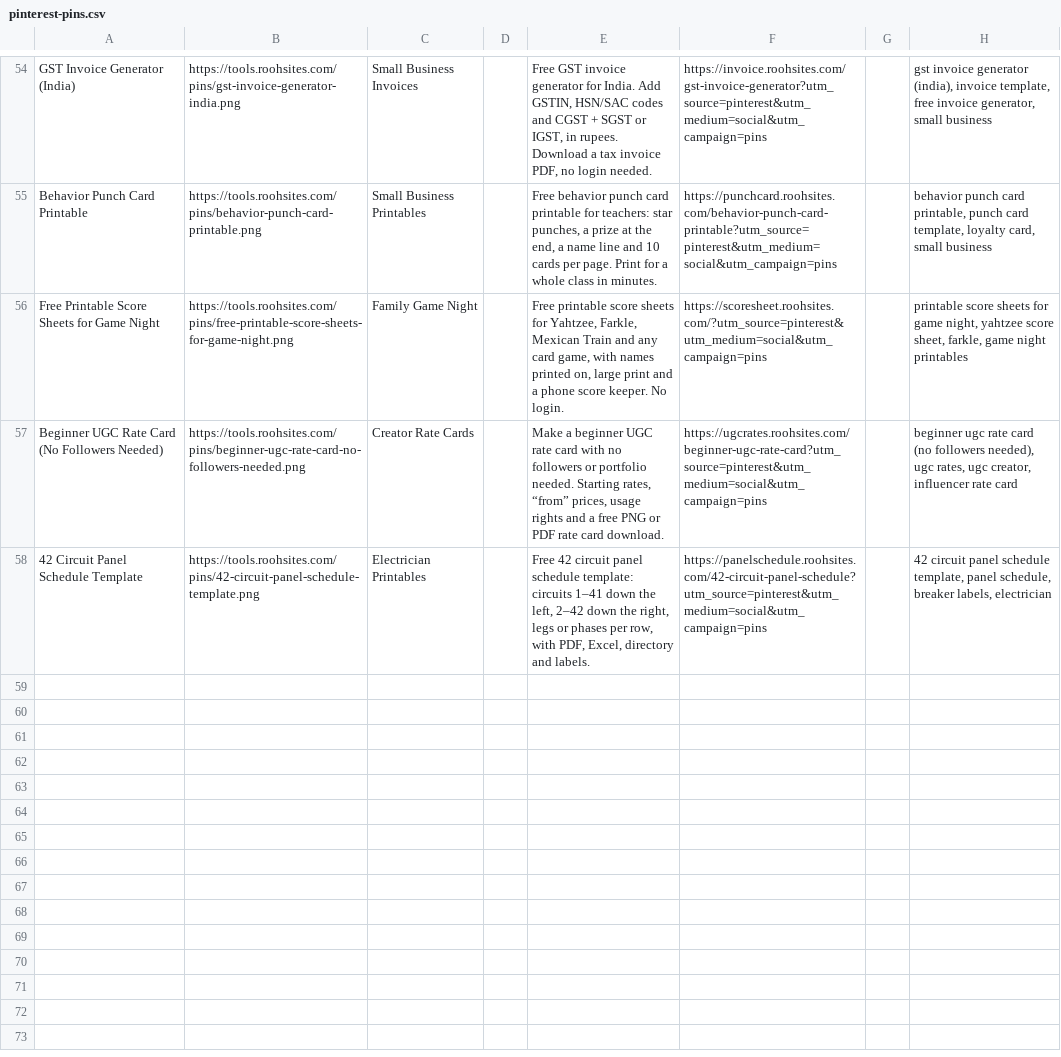
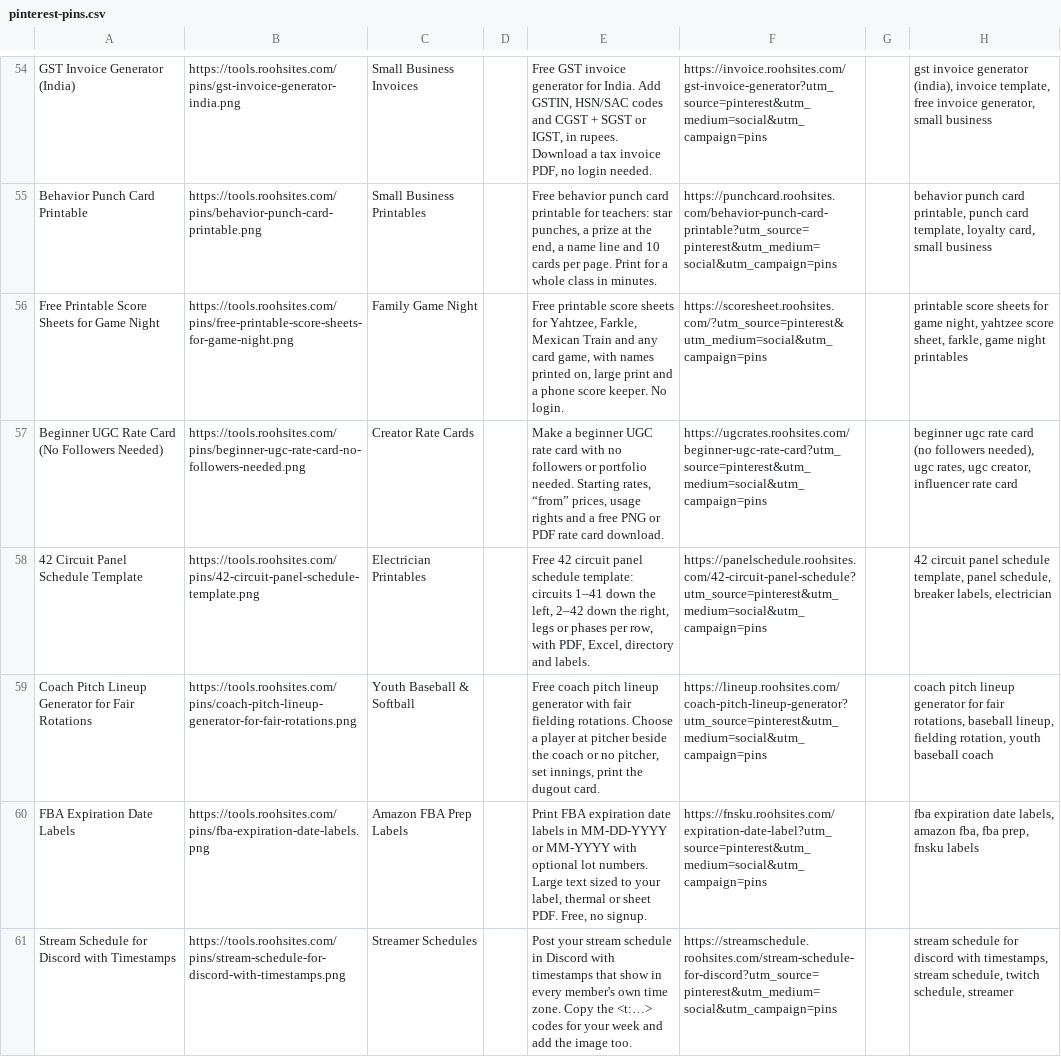
Before and after one commit to sahil9965/test, a CSV file: marketing/pinterest-pins.csv, drawn as a sheet; only a part is shown, gaps mark what is left out.

Commit message:
pins: add the day's Pinterest pins

```diff
--- a/marketing/pinterest-pins.csv
+++ b/marketing/pinterest-pins.csv
@@ -58 +58,4 @@ Beginner UGC Rate Card (No Followers Needed),https://tools.roohsites.com/pins/be
 42 Circuit Panel Schedule Template,https://tools.roohsites.com/pins/42-circuit-panel-schedule-template.png,Electrician Printables,,"Free 42 circuit panel schedule template: circuits 1–41 down the left, 2–42 down the right, legs or phases per row, with PDF, Excel, directory and labels.",https://panelschedule.roohsites.com/42-circuit-panel-schedule?utm_source=pinterest&utm_medium=social&utm_campaign=pins,,"42 circuit panel schedule template, panel schedule, breaker labels, electrician"
+Coach Pitch Lineup Generator for Fair Rotations,https://tools.roohsites.com/pins/coach-pitch-lineup-generator-for-fair-rotations.png,Youth Baseball & Softball,,"Free coach pitch lineup generator with fair fielding rotations. Choose a player at pitcher beside the coach or no pitcher, set innings, print the dugout card.",https://lineup.roohsites.com/coach-pitch-lineup-generator?utm_source=pinterest&utm_medium=social&utm_campaign=pins,,"coach pitch lineup generator for fair rotations, baseball lineup, fielding rotation, youth baseball coach"
+FBA Expiration Date Labels,https://tools.roohsites.com/pins/fba-expiration-date-labels.png,Amazon FBA Prep Labels,,"Print FBA expiration date labels in MM-DD-YYYY or MM-YYYY with optional lot numbers. Large text sized to your label, thermal or sheet PDF. Free, no signup.",https://fnsku.roohsites.com/expiration-date-label?utm_source=pinterest&utm_medium=social&utm_campaign=pins,,"fba expiration date labels, amazon fba, fba prep, fnsku labels"
+Stream Schedule for Discord with Timestamps,https://tools.roohsites.com/pins/stream-schedule-for-discord-with-timestamps.png,Streamer Schedules,,Post your stream schedule in Discord with timestamps that show in every member's own time zone. Copy the <t:…> codes for your week and add the image too.,https://streamschedule.roohsites.com/stream-schedule-for-discord?utm_source=pinterest&utm_medium=social&utm_campaign=pins,,"stream schedule for discord with timestamps, stream schedule, twitch schedule, streamer"
```
Also changed, not shown: 7 other files.
